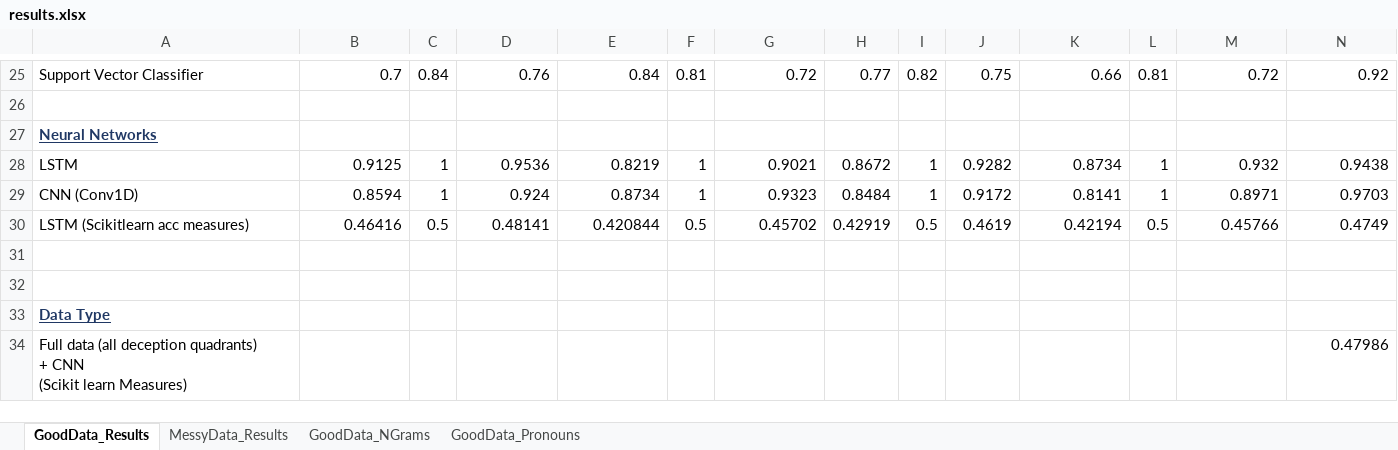
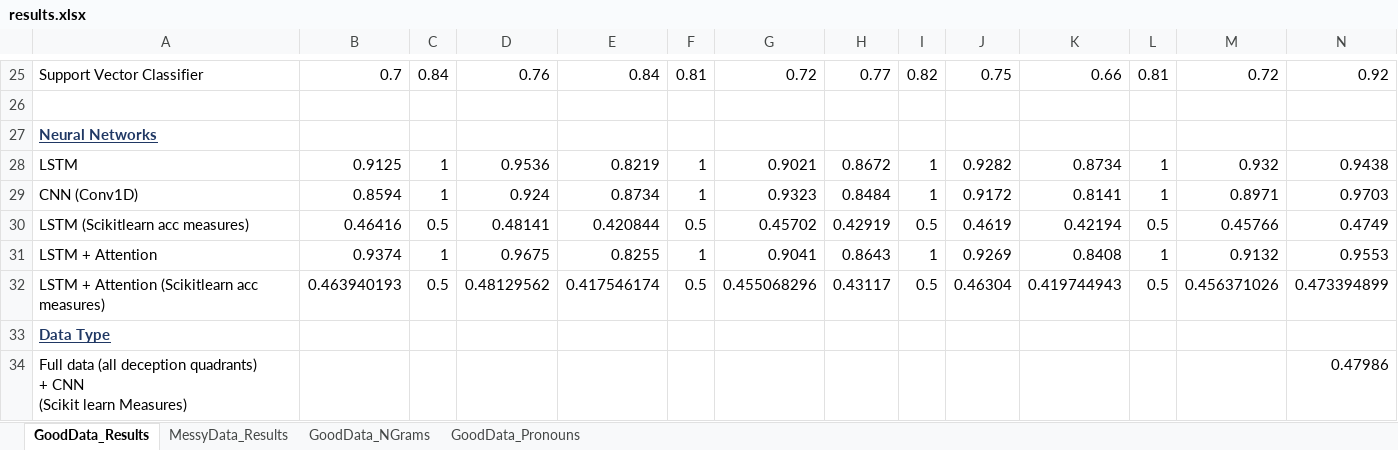
Before and after one commit to quarbby/diplomacy-betrayal, an Excel workbook: documents/results.xlsx, sheet GoodData_Results, drawn as a sheet; only a part is shown, gaps mark what is left out; values as stored, in another font and other column widths than the file's, no borders; rows hold the shown columns only; the diff names each change by its address in the sheet, - before the commit and + after, or states it on an @@ line.

Commit message:
Update results.xlsx with LSTM + Attention results

```diff
--- a/documents/results.xlsx (sheet GoodData_Results)
+++ b/documents/results.xlsx (sheet GoodData_Results)
-row 31: (empty)
+row 31: LSTM + Attention | 0.9374 | 1 | 0.9675 | 0.8255 | 1 | 0.9041 | 0.8643 | 1 | 0.9269 | 0.8408 | 1 | 0.9132 | 0.9553
-row 32: (empty)
+row 32: LSTM + Attention (Scikitlearn acc measures) | 0.463940193 | 0.5 | 0.48129562 | 0.417546174 | 0.5 | 0.455068296 | 0.43117 | 0.5 | 0.46304 | 0.419744943 | 0.5 | 0.456371026 | 0.473394899
```
Also changed, not shown: 2 other files.
